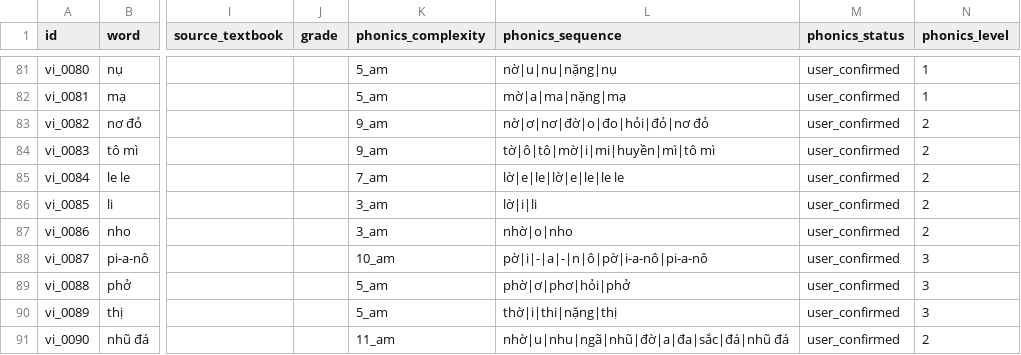
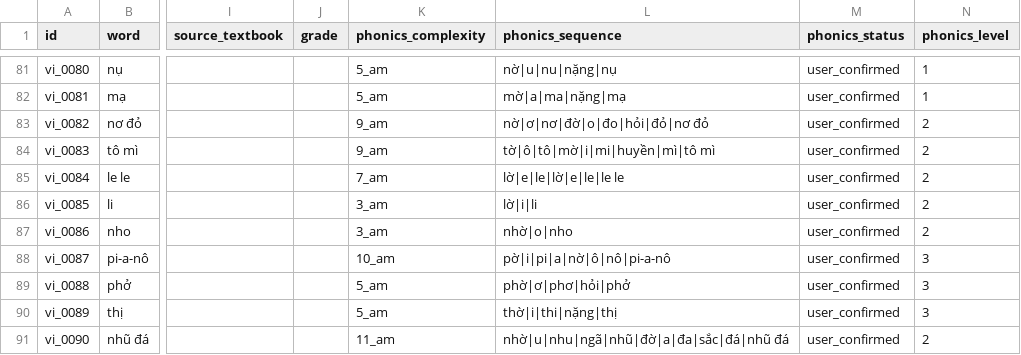
Before and after one commit to hp0705/vietnhat-adventure, a CSV file: 01-vocabulary/vocabulary_vi_v2.csv, drawn as a sheet; only a part is shown, gaps mark what is left out; the diff covers the shown part only; the diff names each change by its address in the sheet, - before the commit and + after, or states it on an @@ line.

```diff
--- a/01-vocabulary/vocabulary_vi_v2.csv
+++ b/01-vocabulary/vocabulary_vi_v2.csv
-L88 (phonics_sequence): pờ|i|-|a|-|n|ô|pờ|i-a-nô|pi-a-nô
+L88 (phonics_sequence): pờ|i|pi|a|nờ|ô|nô|pi-a-nô
```
Also changed, not shown: 18 edited cells elsewhere in this file, 20 other files.
